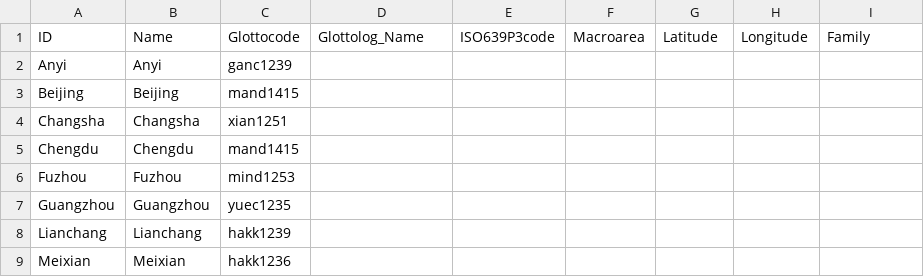
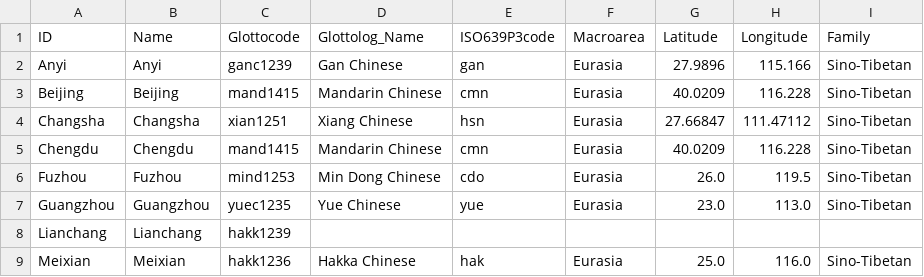
Before and after one commit to lexibank/wangbcd, a CSV file: cldf/languages.csv, drawn as a sheet; only a part is shown; the diff covers the shown part only.

Commit message:
Fix List2015 source and regenerate CLDF

```diff
--- a/cldf/languages.csv
+++ b/cldf/languages.csv
@@ -1,9 +1,9 @@
 ID,Name,Glottocode,Glottolog_Name,ISO639P3code,Macroarea,Latitude,Longitude,Family
-Anyi,Anyi,ganc1239,,,,,,
-Beijing,Beijing,mand1415,,,,,,
-Changsha,Changsha,xian1251,,,,,,
-Chengdu,Chengdu,mand1415,,,,,,
-Fuzhou,Fuzhou,mind1253,,,,,,
-Guangzhou,Guangzhou,yuec1235,,,,,,
+Anyi,Anyi,ganc1239,Gan Chinese,gan,Eurasia,27.9896,115.166,Sino-Tibetan
+Beijing,Beijing,mand1415,Mandarin Chinese,cmn,Eurasia,40.0209,116.228,Sino-Tibetan
+Changsha,Changsha,xian1251,Xiang Chinese,hsn,Eurasia,27.66847,111.47112,Sino-Tibetan
+Chengdu,Chengdu,mand1415,Mandarin Chinese,cmn,Eurasia,40.0209,116.228,Sino-Tibetan
+Fuzhou,Fuzhou,mind1253,Min Dong Chinese,cdo,Eurasia,26.0,119.5,Sino-Tibetan
+Guangzhou,Guangzhou,yuec1235,Yue Chinese,yue,Eurasia,23.0,113.0,Sino-Tibetan
 Lianchang,Lianchang,hakk1239,,,,,,
-Meixian,Meixian,hakk1236,,,,,,
+Meixian,Meixian,hakk1236,Hakka Chinese,hak,Eurasia,25.0,116.0,Sino-Tibetan
```
Also changed, not shown: 92 edited cells elsewhere in this file, 6 other files.
